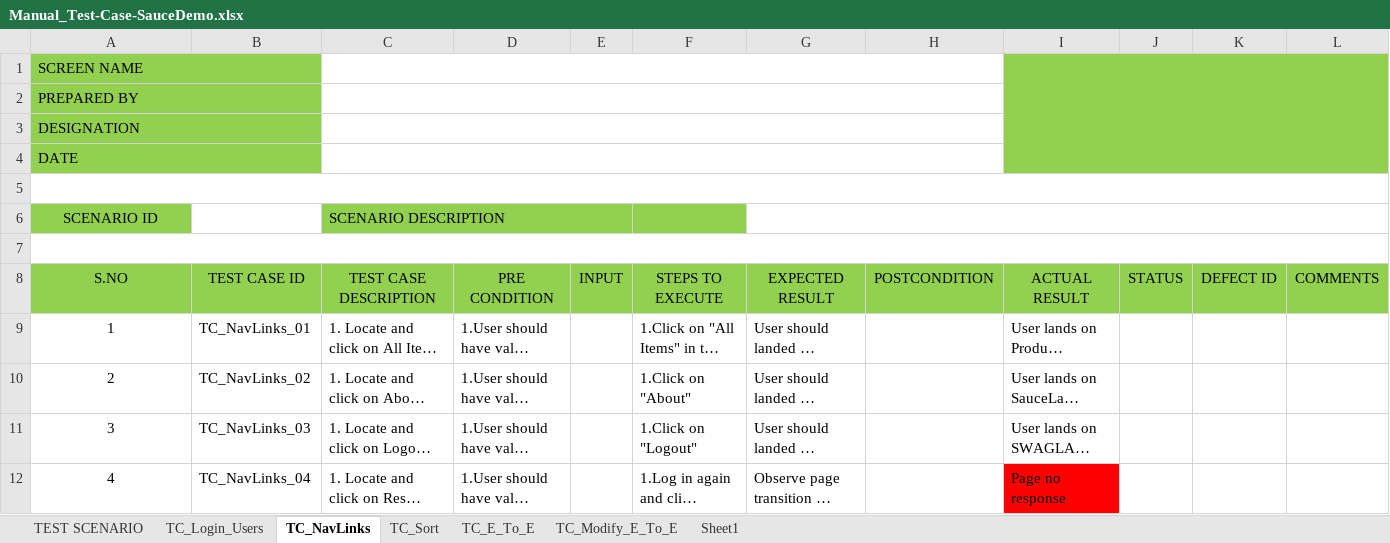
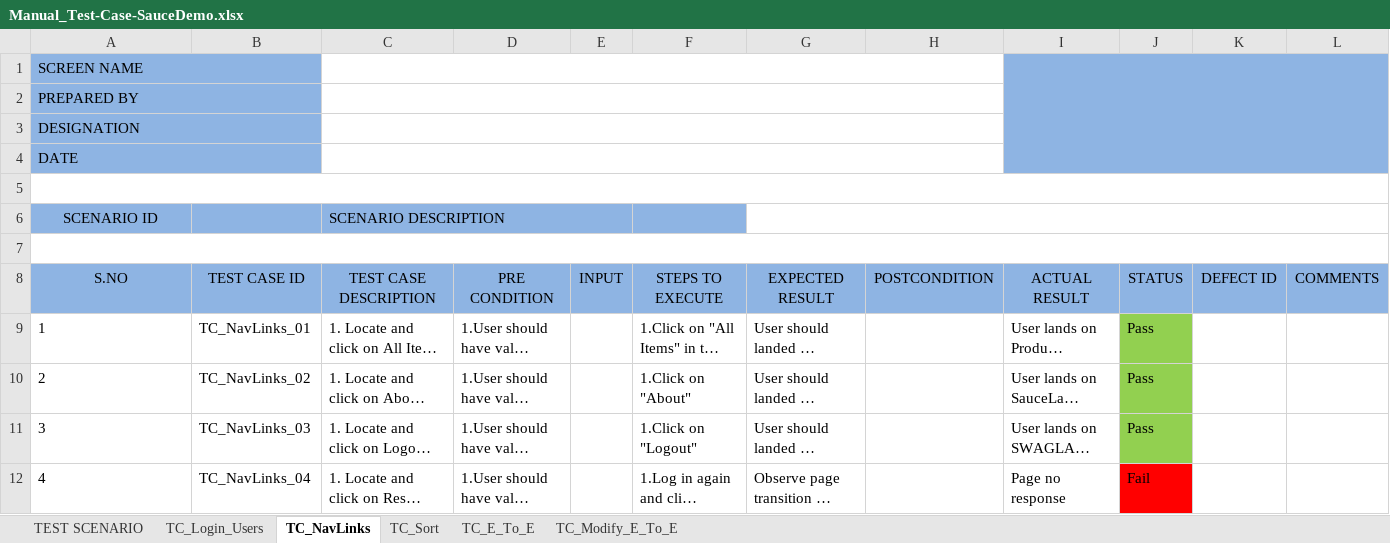
Before and after one commit to rupa251989/sauce-app-automation-framework, an Excel workbook: documents/Manual_Test-Case-SauceDemo.xlsx, sheet TC_NavLinks, drawn as a sheet; long unchanged cells end in …; values as stored, in another font and other column widths than the file's, no borders; the diff names each change by its address in the sheet, - before the commit and + after, or states it on an @@ line.

```diff
--- a/documents/Manual_Test-Case-SauceDemo.xlsx (sheet TC_NavLinks)
+++ b/documents/Manual_Test-Case-SauceDemo.xlsx (sheet TC_NavLinks)
-sheet tab: Sheet1
-A1:B4 fill: #92D050
+A1:B4 fill: #8EB4E3
-I1:L4 fill: #92D050
+I1:L4 fill: #8EB4E3
-A6 fill: #92D050
+A6 fill: #8EB4E3
-B6 fill: none
+B6 fill: #8EB4E3
-C6:F6 fill: #92D050
+C6:F6 fill: #8EB4E3
-A8:L8 fill: #92D050
+A8:L8 fill: #8EB4E3
-A9:A12 alignment: center
+A9:A12 alignment: left
-J9:J11 (STATUS): (empty)
+J9:J11 (STATUS): Pass
-J9:J11 fill: none
+J9:J11 fill: #92D050
-I12 fill: #FF0000
+I12 fill: none
-J12 (STATUS): (empty)
+J12 (STATUS): Fail
-J12 fill: none
+J12 fill: #FF0000
```
Also changed, not shown: sheet TC_Login_Users, sheet TC_Sort, sheet TC_E_To_E, sheet TC_Modify_E_To_E, sheet TEST SCENARIO, documents/Issues & Defect Reporting.xlsx.
